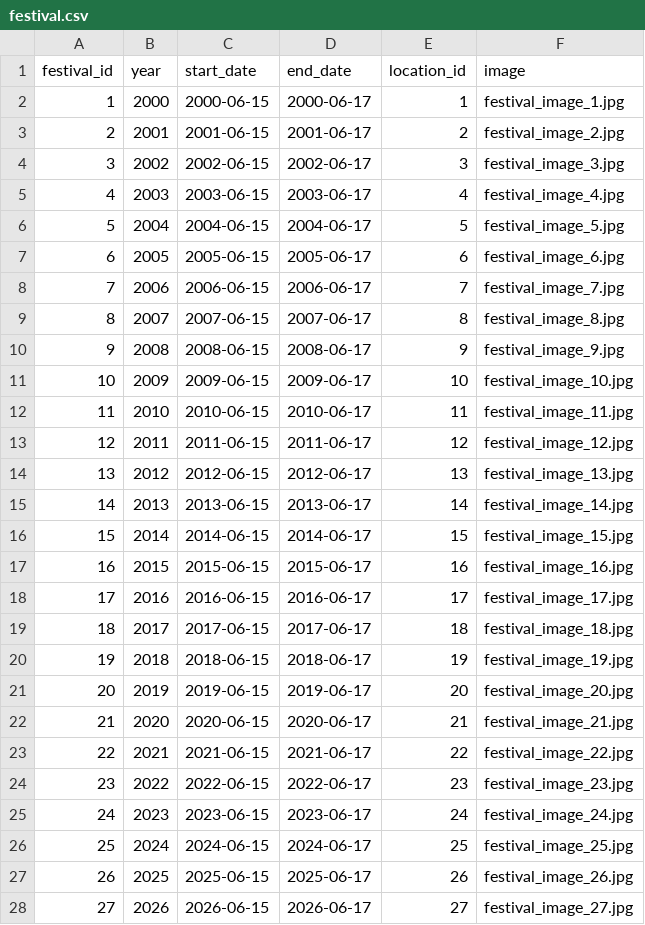
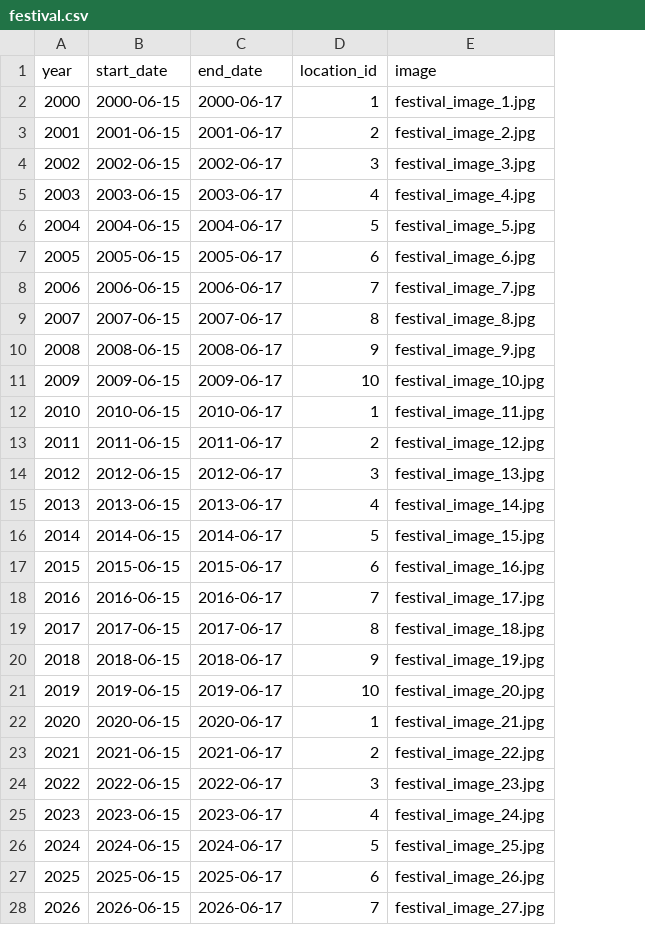
Before and after one commit to Nickp03/Databases-Ntua-Pulse_University_Music_Festival, a CSV file: code/festival.csv, drawn as a sheet; only a part is shown; removed rows and columns are numbered as before the commit, all else as after; the diff covers the shown part only; the diff names each change by its address in the sheet, - before the commit and + after, or states it on an @@ line.

```diff
--- a/code/festival.csv
+++ b/code/festival.csv
-column A (festival_id), rows 2-28: 1 | 2 | 3 | 4 | 5 | 6 | 7 | 8 | 9 | 10 | 11 | 12 | 13 | 14 | 15 | 16 | 17 | 18 | 19 | 20 | 21 | 22 | 23 | 24 | 25 | 26 | 27
-D12 (location_id): 11
+D12 (location_id): 1
-D13 (location_id): 12
+D13 (location_id): 2
-D14 (location_id): 13
+D14 (location_id): 3
-D15 (location_id): 14
+D15 (location_id): 4
-D16 (location_id): 15
+D16 (location_id): 5
-D17 (location_id): 16
+D17 (location_id): 6
-D18 (location_id): 17
+D18 (location_id): 7
-D19 (location_id): 18
+D19 (location_id): 8
-D20 (location_id): 19
+D20 (location_id): 9
-D21 (location_id): 20
+D21 (location_id): 10
-D22 (location_id): 21
+D22 (location_id): 1
-D23 (location_id): 22
+D23 (location_id): 2
-D24 (location_id): 23
+D24 (location_id): 3
-D25 (location_id): 24
+D25 (location_id): 4
-D26 (location_id): 25
+D26 (location_id): 5
-D27 (location_id): 26
+D27 (location_id): 6
-D28 (location_id): 27
+D28 (location_id): 7
```
Also changed, not shown: 3 edited cells elsewhere in this file, 2 other files.
